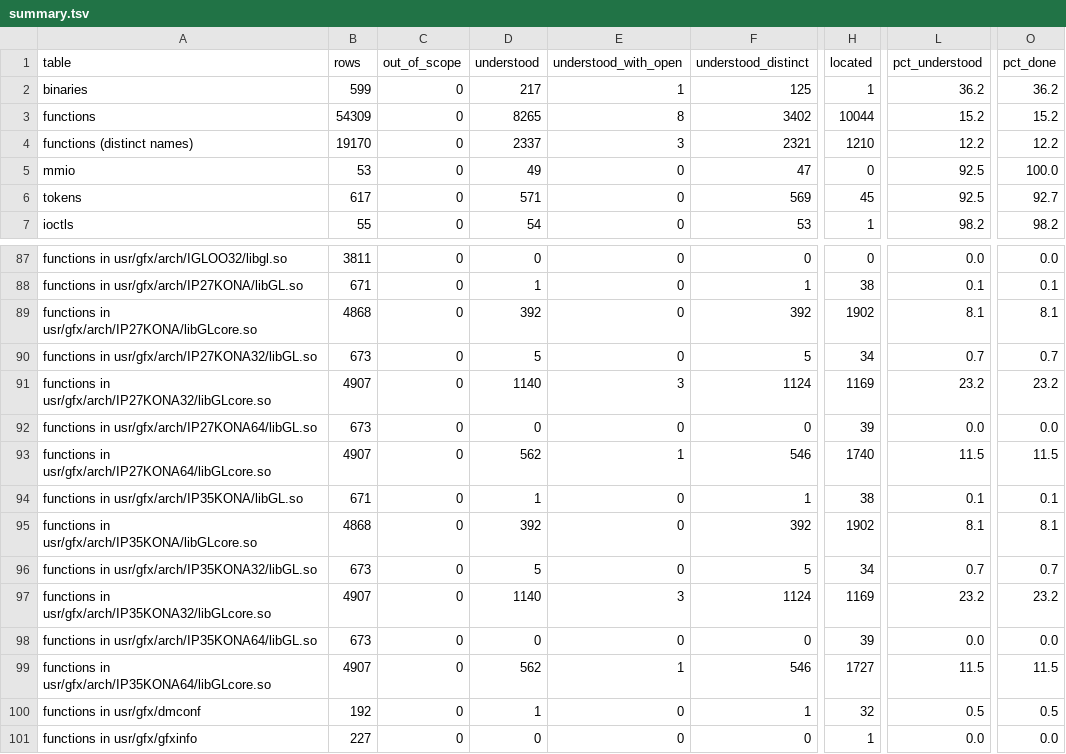
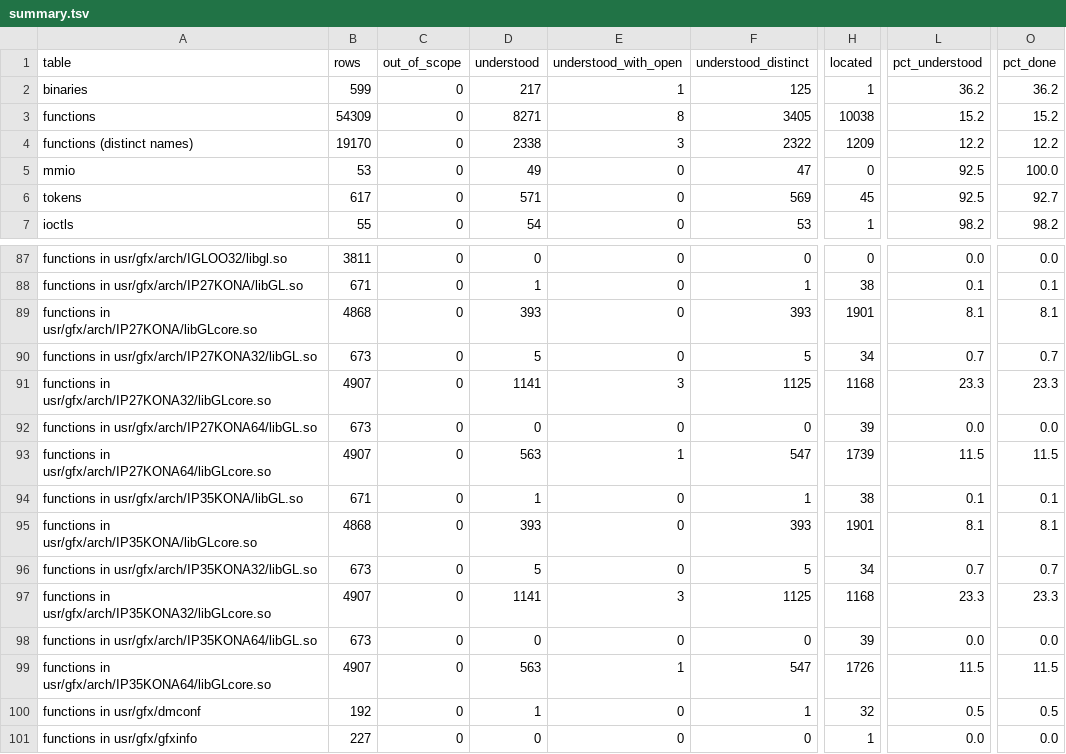
Before and after one commit to jamesbraid/kona, a TSV file: docs/inventory/summary.tsv, drawn as a sheet; only a part is shown, gaps mark what is left out; the diff names each change by its address in the sheet, - before the commit and + after, or states it on an @@ line.

Commit message:
docs: confirm an unpublished source file sample-implementation entries 1-10 against the public body
The flat fog line routine was read in full in all three builds and matches the
public body in calls and order, so those entries are Established. The initial
line data and the aliased and antialiased renderers remain Inferred.

```diff
--- a/docs/inventory/summary.tsv
+++ b/docs/inventory/summary.tsv
-D3 (understood): 8265
+D3 (understood): 8271
-F3 (understood_distinct): 3402
+F3 (understood_distinct): 3405
-H3 (located): 10044
+H3 (located): 10038
-D4 (understood): 2337
+D4 (understood): 2338
-F4 (understood_distinct): 2321
+F4 (understood_distinct): 2322
-H4 (located): 1210
+H4 (located): 1209
-D89 (understood): 392
+D89 (understood): 393
-F89 (understood_distinct): 392
+F89 (understood_distinct): 393
-H89 (located): 1902
+H89 (located): 1901
-D91 (understood): 1140
+D91 (understood): 1141
-F91 (understood_distinct): 1124
+F91 (understood_distinct): 1125
-H91 (located): 1169
+H91 (located): 1168
-L91 (pct_understood): 23.2
+L91 (pct_understood): 23.3
-O91 (pct_done): 23.2
+O91 (pct_done): 23.3
-D93 (understood): 562
+D93 (understood): 563
-F93 (understood_distinct): 546
+F93 (understood_distinct): 547
-H93 (located): 1740
+H93 (located): 1739
-D95 (understood): 392
+D95 (understood): 393
-F95 (understood_distinct): 392
+F95 (understood_distinct): 393
-H95 (located): 1902
+H95 (located): 1901
-D97 (understood): 1140
+D97 (understood): 1141
-F97 (understood_distinct): 1124
+F97 (understood_distinct): 1125
-H97 (located): 1169
+H97 (located): 1168
-L97 (pct_understood): 23.2
+L97 (pct_understood): 23.3
-O97 (pct_done): 23.2
+O97 (pct_done): 23.3
-D99 (understood): 562
+D99 (understood): 563
-F99 (understood_distinct): 546
+F99 (understood_distinct): 547
-H99 (located): 1727
+H99 (located): 1726
```
Also changed, not shown: 3 other files.
